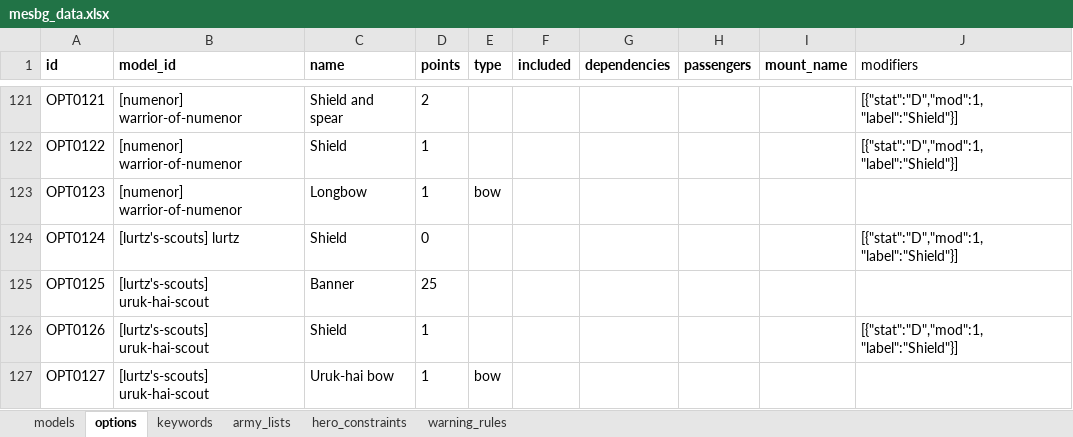
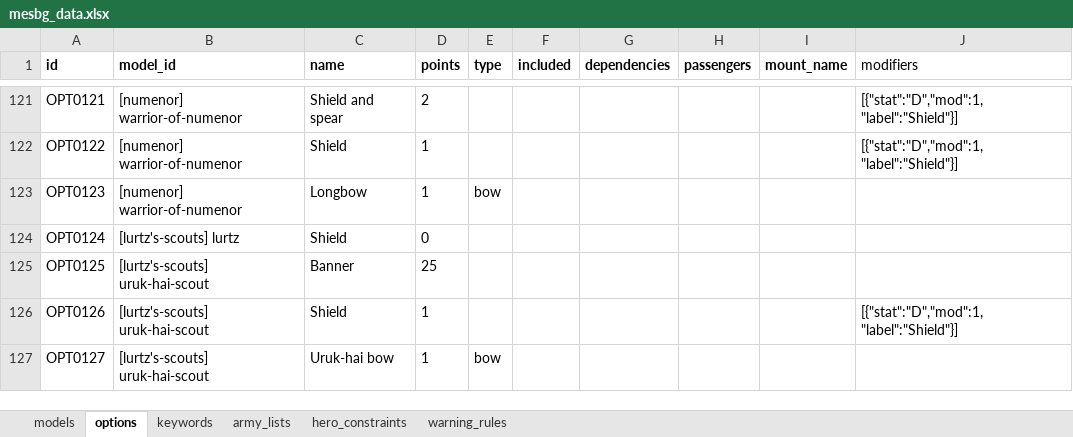
Before and after one commit to tholum/mesbg-list-builder-v2024, an Excel workbook: data/mesbg_data.xlsx, sheet options, drawn as a sheet; only a part is shown, gaps mark what is left out; values as stored, in another font and other column widths than the file's, no borders; charts and pictures and conditional formats not drawn; the diff names each change by its address in the sheet, - before the commit and + after, or states it on an @@ line.

```diff
--- a/data/mesbg_data.xlsx (sheet options)
+++ b/data/mesbg_data.xlsx (sheet options)
-J124 (modifiers): [{"stat":"D","mod":1, "label":"Shield"}]
+J124 (modifiers): (empty)
```
Also changed, not shown: sheet models, charts or pictures, 4 other files.
